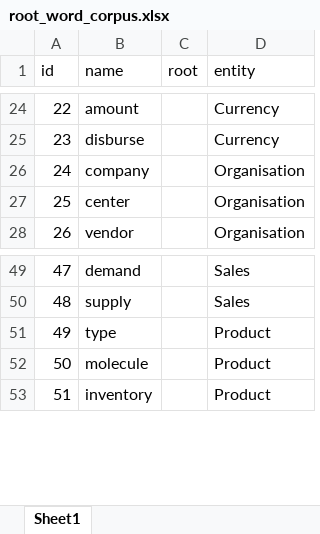
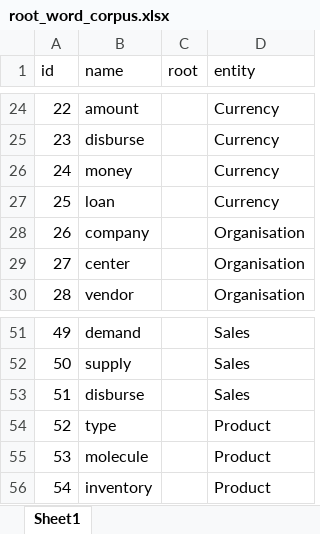
Before and after one commit to AumPandya95/nlp_playground, an Excel workbook: data/root_word_corpus.xlsx, sheet Sheet1, drawn as a sheet; only a part is shown, gaps mark what is left out; values as stored, in another font and other column widths than the file's, no borders; charts and pictures not drawn; addresses are those after the commit; the diff names each change by its address in the sheet, - before the commit and + after, or states it on an @@ line.

Commit message:
Update: Added sales root words

```diff
--- a/data/root_word_corpus.xlsx (sheet Sheet1)
+++ b/data/root_word_corpus.xlsx (sheet Sheet1)
+row 26: 24 | money |  | Currency
+row 27: 25 | loan |  | Currency
@@ column A (id) renumbered from row 28 down @@
+row 53: 51 | disburse |  | Sales
```
